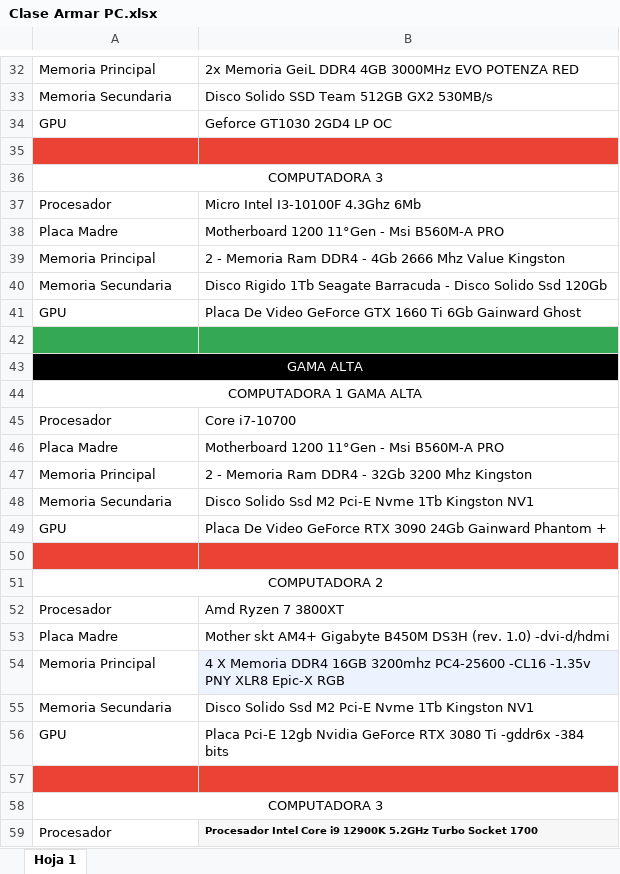
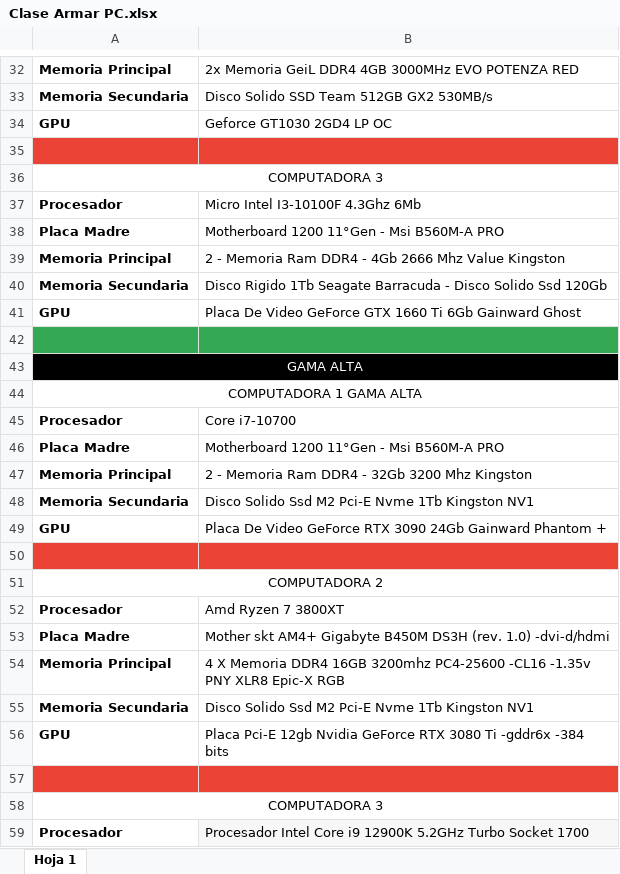
Before and after one commit to jpereyradh/Mochila_0522C6, an Excel workbook: Primera Entrega/Clase 9- Cierre Estructura/Alumnos/TomasJesusDelValle_DelaPena/Clase Armar PC.xlsx, sheet Hoja 1, drawn as a sheet; only a part is shown, gaps mark what is left out; values as stored, in another font and other column widths than the file's, no borders; charts and pictures not drawn; the diff covers the shown part only; the diff names each change by its address in the sheet, - before the commit and + after, or states it on an @@ line.

```diff
--- a/Primera Entrega/Clase 9- Cierre Estructura/Alumnos/TomasJesusDelValle_DelaPena/Clase Armar PC.xlsx (sheet Hoja 1)
+++ b/Primera Entrega/Clase 9- Cierre Estructura/Alumnos/TomasJesusDelValle_DelaPena/Clase Armar PC.xlsx (sheet Hoja 1)
-A32:A34 bold: off
+A32:A34 bold: on
-A37:A41 bold: off
+A37:A41 bold: on
-A45:A49 bold: off
+A45:A49 bold: on
-A52:A56 bold: off
+A52:A56 bold: on
-B54 fill: #EDF3FE
+B54 fill: none
-A59 bold: off
+A59 bold: on
-B59 bold: on
+B59 bold: off, text size: larger
```
Also changed, not shown: cell formats elsewhere in this sheet, charts or pictures, Primera Entrega/Clase 8- Memoria/Alumnos/TomasJesusDelValle_DeLaPena/Clase 8 Memorias Juegos.xlsx, 10 other files.
